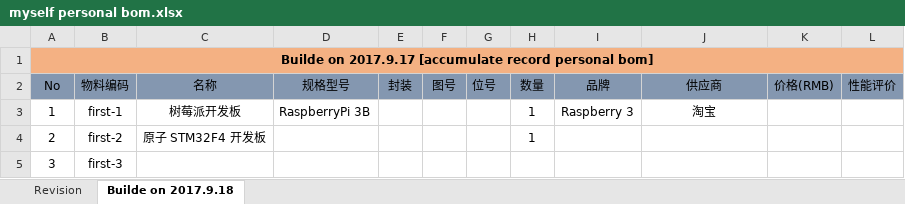
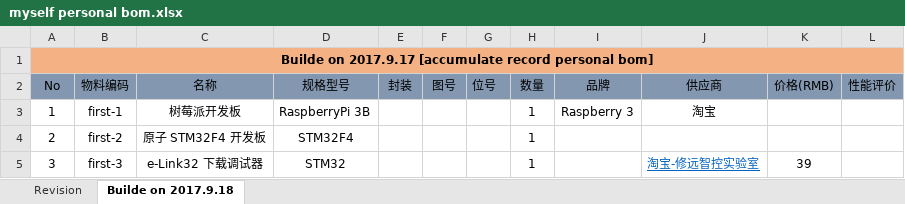
Before and after one commit to iiuhuy/Note, an Excel workbook: 08_Person Bom Table/myself personal bom.xlsx, sheet Builde on 2017.9.18, drawn as a sheet; values as stored, in another font and other column widths than the file's, no borders; conditional formats not drawn; the diff names each change by its address in the sheet, - before the commit and + after, or states it on an @@ line.

```diff
--- a/08_Person Bom Table/myself personal bom.xlsx (sheet Builde on 2017.9.18)
+++ b/08_Person Bom Table/myself personal bom.xlsx (sheet Builde on 2017.9.18)
-D4 (规格型号): (empty)
+D4 (规格型号): STM32F4
-C5 (名称): (empty)
+C5 (名称): e-Link32 下载调试器
-D5 (规格型号): (empty)
+D5 (规格型号): STM32
-H5 (数量): (empty)
+H5 (数量): 1
-J5 (供应商): (empty)
+J5 (供应商): 淘宝-修远智控实验室
-K5 (价格(RMB)): (empty)
+K5 (价格(RMB)): 39
```
Also changed, not shown: 20 other files.
